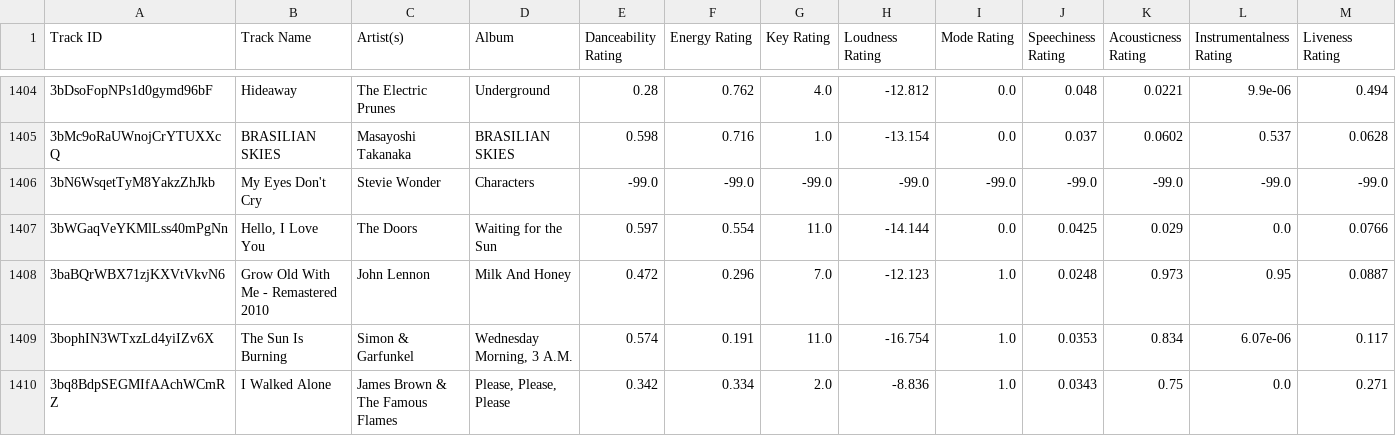
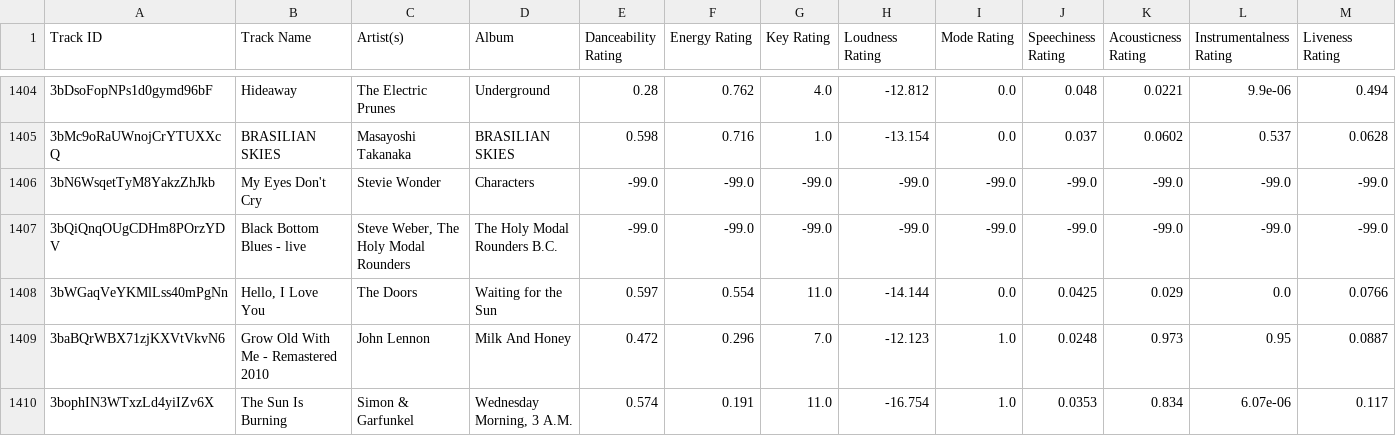
Before and after one commit to seamusmcn/seamusmcn.github.io, a CSV file: S_playlists/rock 1-0-seamus.csv, drawn as a sheet; only a part is shown, gaps mark what is left out; the shorter side is filled out with more unchanged rows; rows hold the shown columns only; the diff covers the shown part only; the diff names each change by its address in the sheet, - before the commit and + after, or states it on an @@ line.

```diff
--- a/S_playlists/rock 1-0-seamus.csv
+++ b/S_playlists/rock 1-0-seamus.csv
+row 1407: 3bQiQnqOUgCDHm8POrzYDV | Black Bottom Blues - live | Steve Weber, The Holy Modal Rounders | The Holy Modal Rounders B.C. | -99.0 | -99.0 | -99.0 | -99.0 | -99.0 | -99.0 | -99.0 | -99.0 | -99.0
```
Also changed, not shown: 4 added rows elsewhere in this file, S_playlists/Giddeyup.csv.
